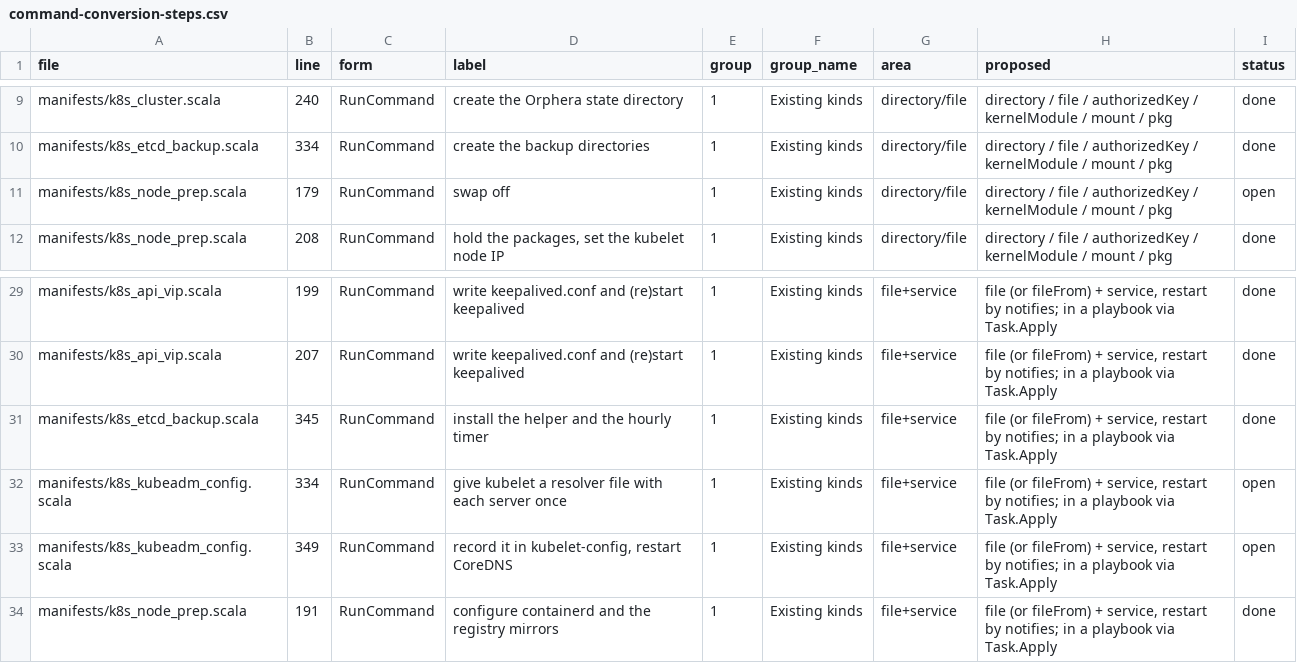
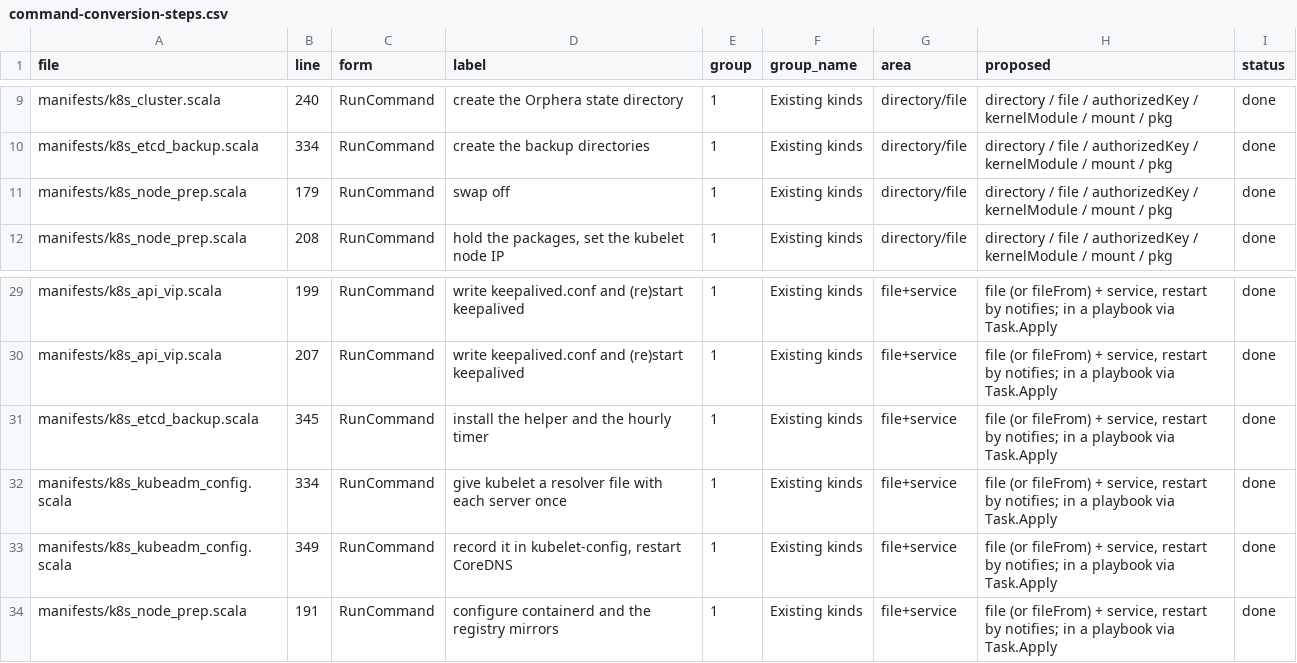
Before and after one commit to ljalbinson/orphera-pkg, a CSV file: docs/command-conversion-steps.csv, drawn as a sheet; only a part is shown, gaps mark what is left out.

```diff
--- a/docs/command-conversion-steps.csv
+++ b/docs/command-conversion-steps.csv
@@ -10,3 +10,3 @@ manifests/k8s_cluster.scala,240,RunCommand,create the Orphera state directory,1,
 manifests/k8s_etcd_backup.scala,334,RunCommand,create the backup directories,1,Existing kinds,directory/file,directory / file / authorizedKey / kernelModule / mount / pkg,done
-manifests/k8s_node_prep.scala,179,RunCommand,swap off,1,Existing kinds,directory/file,directory / file / authorizedKey / kernelModule / mount / pkg,open
+manifests/k8s_node_prep.scala,179,RunCommand,swap off,1,Existing kinds,directory/file,directory / file / authorizedKey / kernelModule / mount / pkg,done
 manifests/k8s_node_prep.scala,208,RunCommand,"hold the packages, set the kubelet node IP",1,Existing kinds,directory/file,directory / file / authorizedKey / kernelModule / mount / pkg,done
@@ -31,4 +31,4 @@ manifests/k8s_api_vip.scala,207,RunCommand,write keepalived.conf and (re)start k
 manifests/k8s_etcd_backup.scala,345,RunCommand,install the helper and the hourly timer,1,Existing kinds,file+service,"file (or fileFrom) + service, restart by notifies; in a playbook via Task.Apply",done
-manifests/k8s_kubeadm_config.scala,334,RunCommand,give kubelet a resolver file with each server once,1,Existing kinds,file+service,"file (or fileFrom) + service, restart by notifies; in a playbook via Task.Apply",open
-manifests/k8s_kubeadm_config.scala,349,RunCommand,"record it in kubelet-config, restart CoreDNS",1,Existing kinds,file+service,"file (or fileFrom) + service, restart by notifies; in a playbook via Task.Apply",open
+manifests/k8s_kubeadm_config.scala,334,RunCommand,give kubelet a resolver file with each server once,1,Existing kinds,file+service,"file (or fileFrom) + service, restart by notifies; in a playbook via Task.Apply",done
+manifests/k8s_kubeadm_config.scala,349,RunCommand,"record it in kubelet-config, restart CoreDNS",1,Existing kinds,file+service,"file (or fileFrom) + service, restart by notifies; in a playbook via Task.Apply",done
 manifests/k8s_node_prep.scala,191,RunCommand,configure containerd and the registry mirrors,1,Existing kinds,file+service,"file (or fileFrom) + service, restart by notifies; in a playbook via Task.Apply",done
```
Also changed, not shown: 1 other file.
